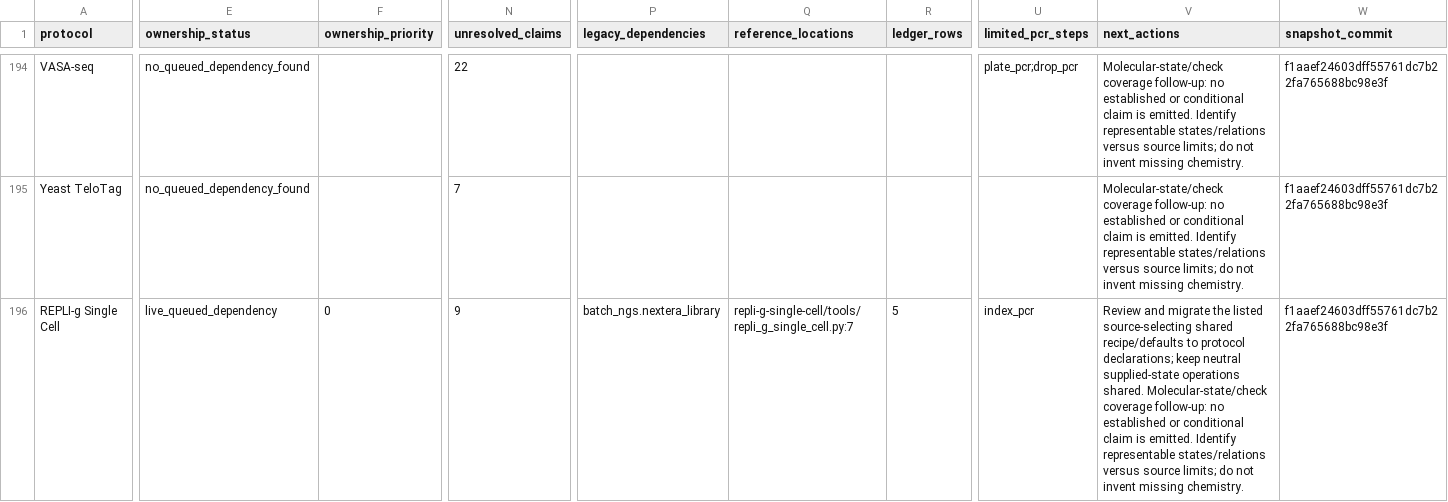
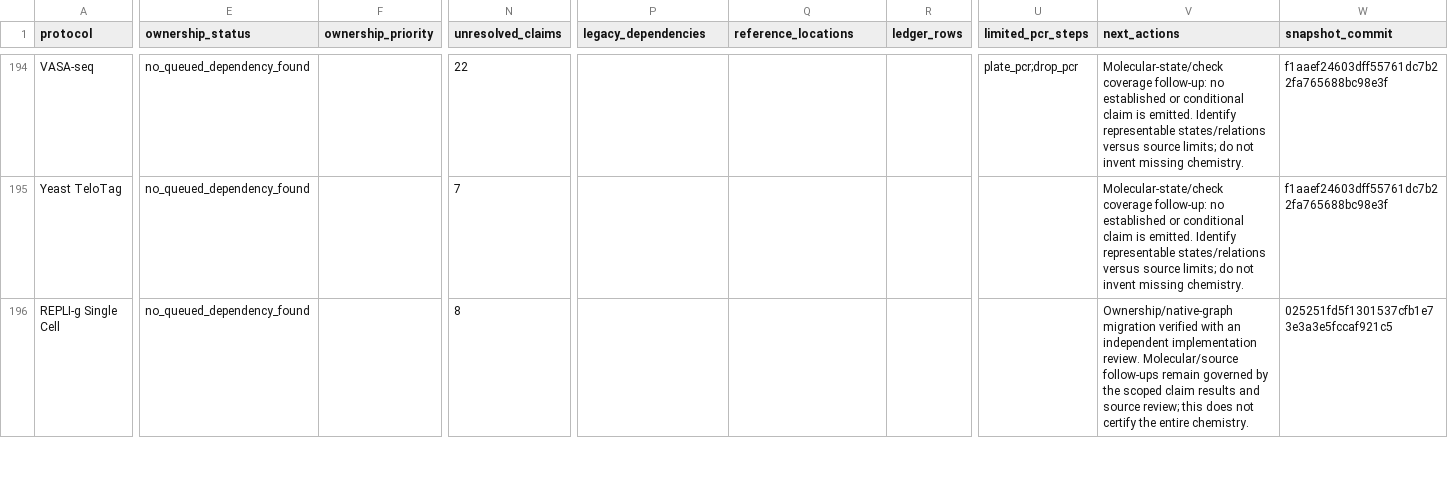
Before and after one commit to henriksson-lab/NGS_101, a TSV file: catalogue/validation_migration_coverage_followup.tsv, drawn as a sheet; only a part is shown, gaps mark what is left out; the diff covers the shown part only; the diff names each change by its address in the sheet, - before the commit and + after, or states it on an @@ line.

```diff
--- a/catalogue/validation_migration_coverage_followup.tsv
+++ b/catalogue/validation_migration_coverage_followup.tsv
-E196 (ownership_status): live_queued_dependency
+E196 (ownership_status): no_queued_dependency_found
-F196 (ownership_priority): 0
+F196 (ownership_priority): (empty)
-N196 (unresolved_claims): 9
+N196 (unresolved_claims): 8
-P196 (legacy_dependencies): batch_ngs.nextera_library
+P196 (legacy_dependencies): (empty)
-Q196 (reference_locations): repli-g-single-cell/tools/repli_g_single_cell.py:7
+Q196 (reference_locations): (empty)
-R196 (ledger_rows): 5
+R196 (ledger_rows): (empty)
-U196 (limited_pcr_steps): index_pcr
+U196 (limited_pcr_steps): (empty)
-V196 (next_actions): Review and migrate the listed source-selecting shared recipe/defaults to protocol declarations; keep neutral supplied-state operations shared. Molecular-state/check coverage follow-up: no established or conditional claim is emitted. Identify representable states/relations versus source limits; do not invent missing chemistry.
+V196 (next_actions): Ownership/native-graph migration verified with an independent implementation review. Molecular/source follow-ups remain governed by the scoped claim results and source review; this does not certify the entire chemistry.
-W196 (snapshot_commit): f1aaef24603dff55761dc7b22fa765688bc98e3f
+W196 (snapshot_commit): 025251fd5f1301537cfb1e73e3a3e5fccaf921c5
```
Also changed, not shown: 84 edited cells elsewhere in this file, catalogue/chemistry_decoupling.tsv, catalogue/validation_migration.tsv, 43 other files.
